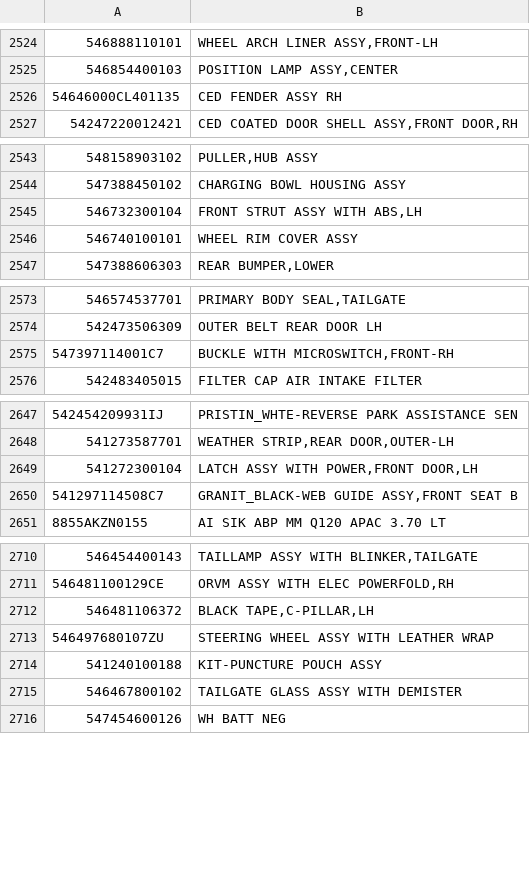
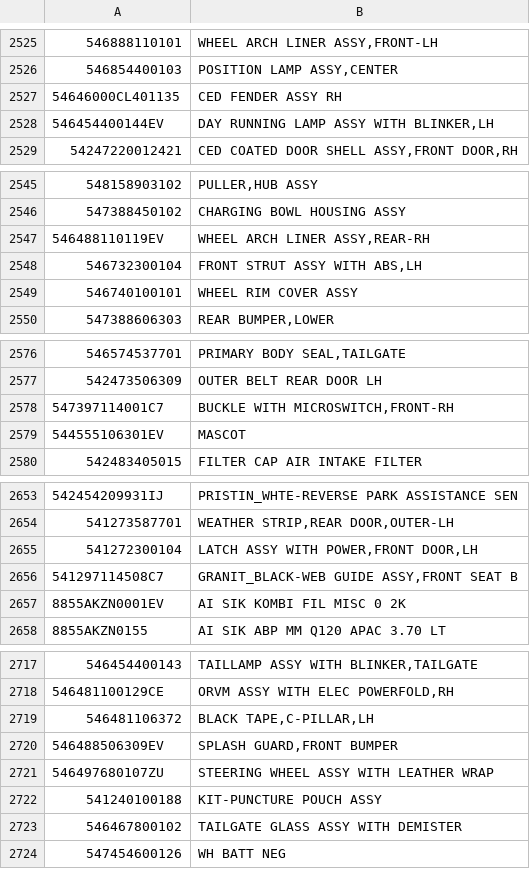
Before and after one commit to shabdroop/parts-stock, a CSV file: data/parts.csv, drawn as a sheet; only a part is shown, gaps mark what is left out; the diff covers the shown part only; the diff names each change by its address in the sheet, - before the commit and + after, or states it on an @@ line.

```diff
--- a/data/parts.csv
+++ b/data/parts.csv
+row 2528: 546454400144EV | DAY RUNNING LAMP ASSY WITH BLINKER,LH
+row 2547: 546488110119EV | WHEEL ARCH LINER ASSY,REAR-RH
+row 2579: 544555106301EV | MASCOT
+row 2657: 8855AKZN0001EV | AI SIK KOMBI FIL MISC 0 2K
+row 2720: 546488506309EV | SPLASH GUARD,FRONT BUMPER
```
Also changed, not shown: 11 added rows elsewhere in this file.
